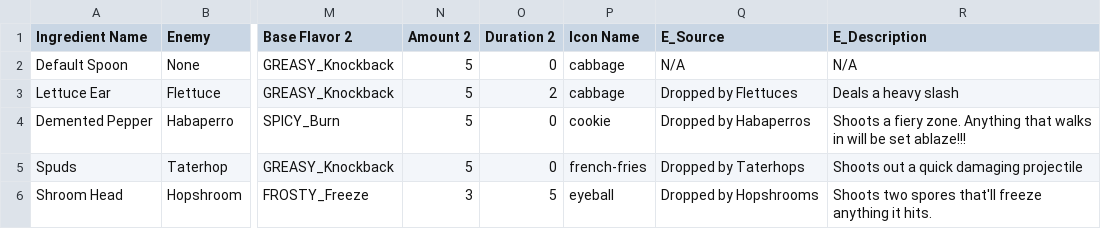
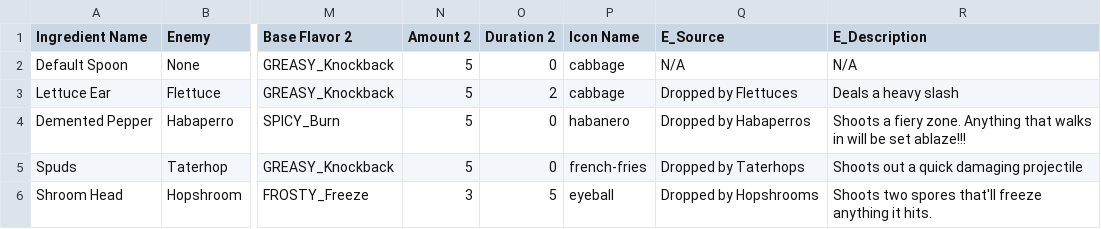
Before and after one commit to proudnhello/SouperHero, a CSV file: Assets/Resources/CSVs/Ability Ingredients.csv, drawn as a sheet; only a part is shown, gaps mark what is left out; the diff names each change by its address in the sheet, - before the commit and + after, or states it on an @@ line.

Commit message:
added lettuce and habanero icon

```diff
--- a/Assets/Resources/CSVs/Ability Ingredients.csv
+++ b/Assets/Resources/CSVs/Ability Ingredients.csv
-P4 (Icon Name): cookie
+P4 (Icon Name): habanero
```
Also changed, not shown: 10 other files.
